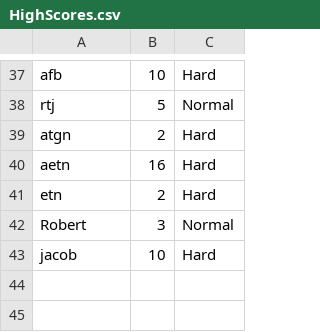
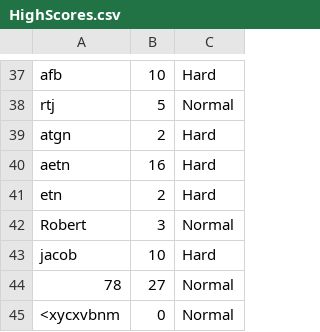
Before and after one commit to robskaar/Snake, a CSV file: out/production/Snake/Resources/CSV/HighScores.csv, drawn as a sheet; only a part is shown, gaps mark what is left out.

```diff
--- a/out/production/Snake/Resources/CSV/HighScores.csv
+++ b/out/production/Snake/Resources/CSV/HighScores.csv
@@ -43 +43,3 @@ Robert,3,Normal
 jacob,10,Hard
+78,27,Normal
+<xycxvbnm,0,Normal
```
Also changed, not shown: src/Resources/CSV/HighScores.csv, 1 other file.
